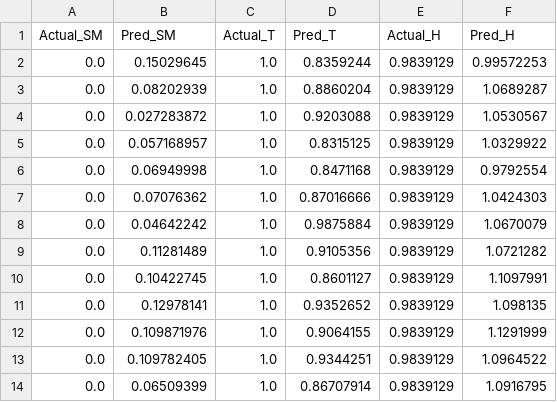
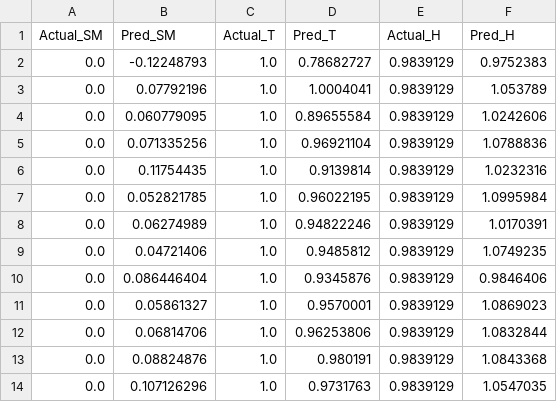
Before and after one commit to Derrick101031/sensor-scheduling-drl, a CSV file: models/last_predictions.csv, drawn as a sheet.

```diff
--- a/models/last_predictions.csv
+++ b/models/last_predictions.csv
@@ -1,14 +1,14 @@
 Actual_SM,Pred_SM,Actual_T,Pred_T,Actual_H,Pred_H
-0.0,0.15029645,1.0,0.8359244,0.9839129,0.99572253
-0.0,0.08202939,1.0,0.8860204,0.9839129,1.0689287
-0.0,0.027283872,1.0,0.9203088,0.9839129,1.0530567
-0.0,0.057168957,1.0,0.8315125,0.9839129,1.0329922
-0.0,0.06949998,1.0,0.8471168,0.9839129,0.9792554
-0.0,0.07076362,1.0,0.87016666,0.9839129,1.0424303
-0.0,0.04642242,1.0,0.9875884,0.9839129,1.0670079
-0.0,0.11281489,1.0,0.9105356,0.9839129,1.0721282
-0.0,0.10422745,1.0,0.8601127,0.9839129,1.1097991
-0.0,0.12978141,1.0,0.9352652,0.9839129,1.098135
-0.0,0.109871976,1.0,0.9064155,0.9839129,1.1291999
-0.0,0.109782405,1.0,0.9344251,0.9839129,1.0964522
-0.0,0.06509399,1.0,0.86707914,0.9839129,1.0916795
+0.0,-0.12248793,1.0,0.78682727,0.9839129,0.9752383
+0.0,0.07792196,1.0,1.0004041,0.9839129,1.053789
+0.0,0.060779095,1.0,0.89655584,0.9839129,1.0242606
+0.0,0.071335256,1.0,0.96921104,0.9839129,1.0788836
+0.0,0.11754435,1.0,0.9139814,0.9839129,1.0232316
+0.0,0.052821785,1.0,0.96022195,0.9839129,1.0995984
+0.0,0.06274989,1.0,0.94822246,0.9839129,1.0170391
+0.0,0.04721406,1.0,0.9485812,0.9839129,1.0749235
+0.0,0.086446404,1.0,0.9345876,0.9839129,0.9846406
+0.0,0.05861327,1.0,0.9570001,0.9839129,1.0869023
+0.0,0.06814706,1.0,0.96253806,0.9839129,1.0832844
+0.0,0.08824876,1.0,0.980191,0.9839129,1.0843368
+0.0,0.107126296,1.0,0.9731763,0.9839129,1.0547035
```
Also changed, not shown: 1 other file.
